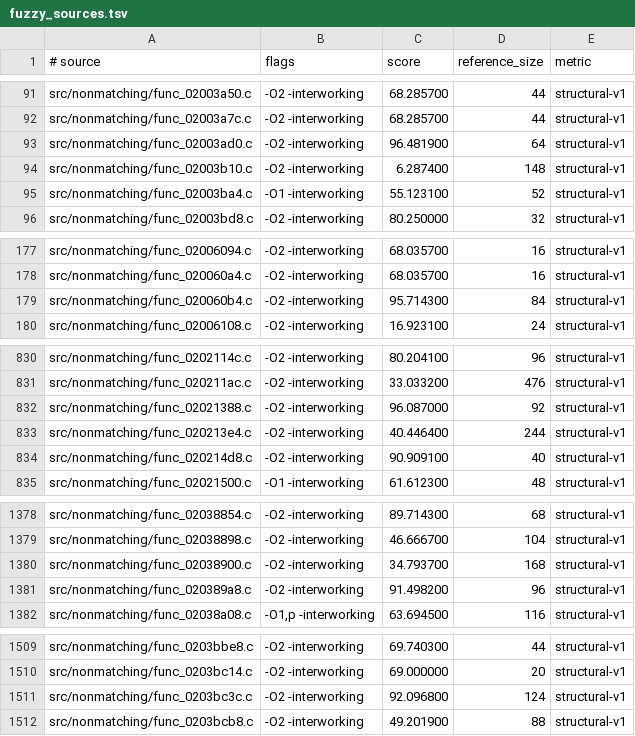
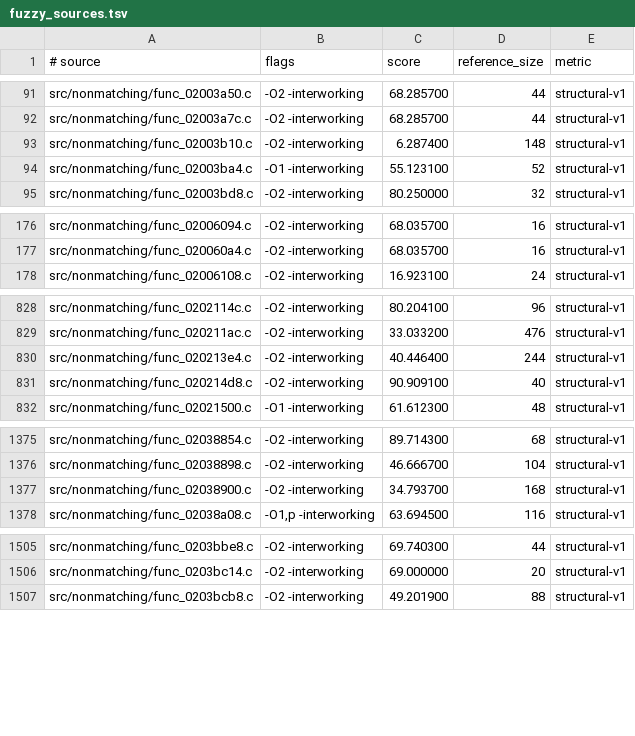
Before and after one commit to dothacktranslate/okamiden-decomp, a TSV file: config/arm9/fuzzy_sources.tsv, drawn as a sheet; only a part is shown, gaps mark what is left out; the diff covers the shown part only; the diff names each change by its address in the sheet, - before the commit and + after, or states it on an @@ line.

```diff
--- a/config/arm9/fuzzy_sources.tsv
+++ b/config/arm9/fuzzy_sources.tsv
-row 93: src/nonmatching/func_02003ad0.c | -O2 -interworking | 96.481900 | 64 | structural-v1
-row 179: src/nonmatching/func_020060b4.c | -O2 -interworking | 95.714300 | 84 | structural-v1
-row 832: src/nonmatching/func_02021388.c | -O2 -interworking | 96.087000 | 92 | structural-v1
-row 1381: src/nonmatching/func_020389a8.c | -O2 -interworking | 91.498200 | 96 | structural-v1
-row 1511: src/nonmatching/func_0203bc3c.c | -O2 -interworking | 92.096800 | 124 | structural-v1
```
Also changed, not shown: 1 removed row elsewhere in this file, config/arm9/mwcc_sources.tsv, 7 other files.
